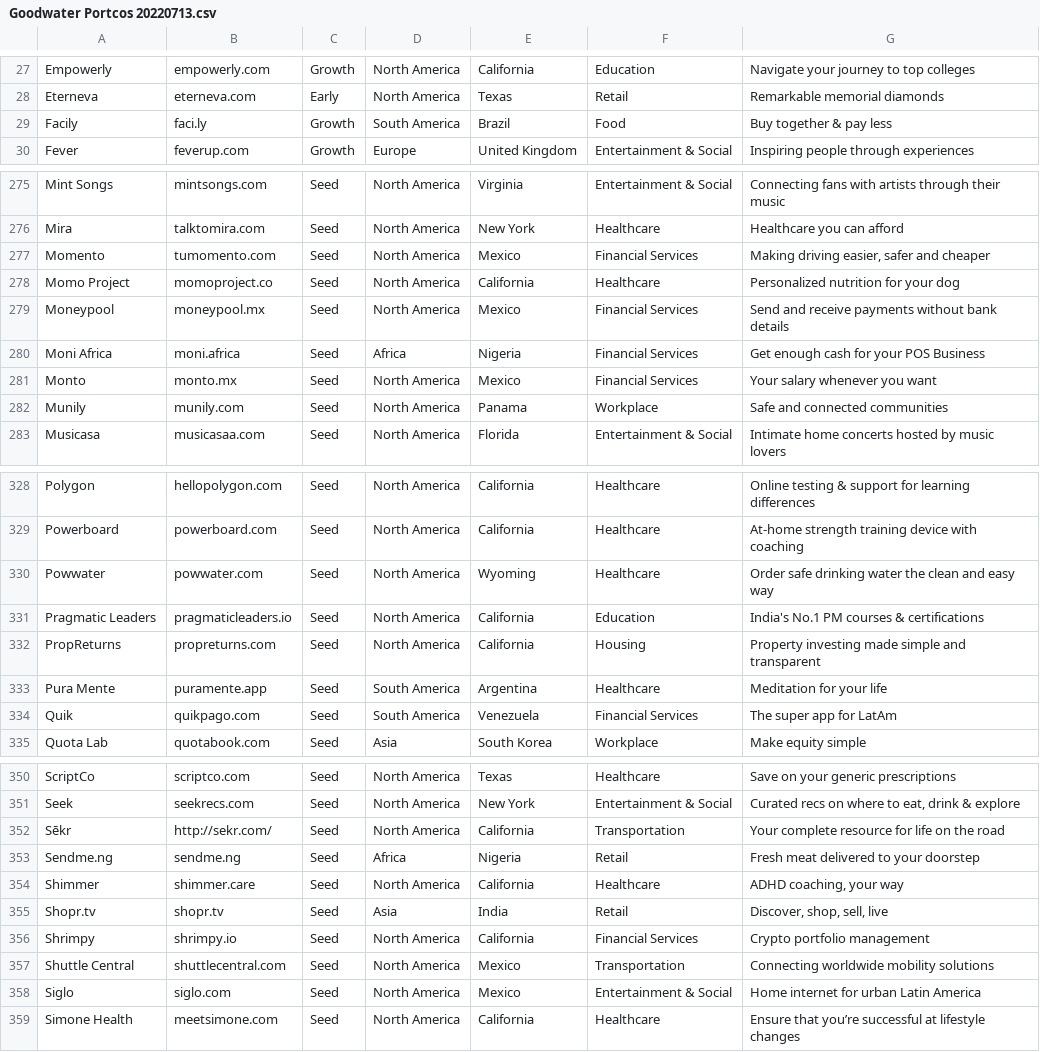
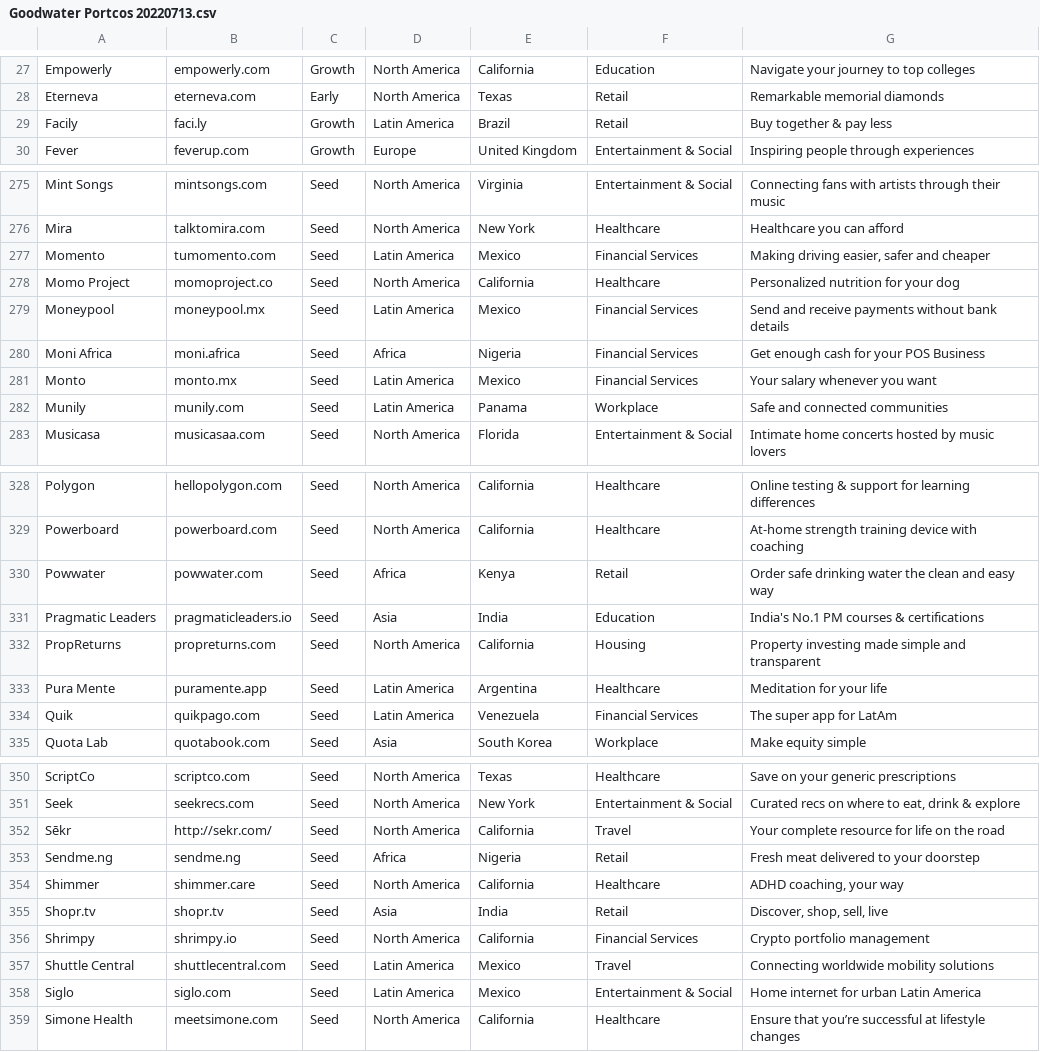
Before and after one commit to spark6-dev/GWC-Redesign-HTML, a CSV file: goodwater/inc/company-csv/Goodwater Portcos 20220713.csv, drawn as a sheet; only a part is shown, gaps mark what is left out; the diff covers the shown part only.

Commit message:
Update csv import

```diff
--- a/goodwater/inc/company-csv/Goodwater Portcos 20220713.csv
+++ b/goodwater/inc/company-csv/Goodwater Portcos 20220713.csv
@@ -28,3 +28,3 @@ Empowerly,empowerly.com,Growth,North America,California,Education,Navigate your
 Eterneva,eterneva.com,Early,North America,Texas,Retail,Remarkable memorial diamonds
-Facily,faci.ly,Growth,South America,Brazil,Food,Buy together & pay less
+Facily,faci.ly,Growth,Latin America,Brazil,Retail,Buy together & pay less
 Fever,feverup.com,Growth,Europe,United Kingdom,Entertainment & Social,Inspiring people through experiences
@@ -276,8 +276,8 @@ Mint Songs,mintsongs.com,Seed,North America,Virginia,Entertainment & Social,Conn
 Mira,talktomira.com,Seed,North America,New York ,Healthcare,Healthcare you can afford
-Momento,tumomento.com,Seed,North America,Mexico,Financial Services,"Making driving easier, safer and cheaper"
+Momento,tumomento.com,Seed,Latin America,Mexico,Financial Services,"Making driving easier, safer and cheaper"
 Momo Project,momoproject.co,Seed,North America,California,Healthcare,Personalized nutrition for your dog
-Moneypool,moneypool.mx,Seed,North America,Mexico,Financial Services,Send and receive payments without bank details
+Moneypool,moneypool.mx,Seed,Latin America,Mexico,Financial Services,Send and receive payments without bank details
 Moni Africa,moni.africa,Seed,Africa,Nigeria,Financial Services,Get enough cash for your POS Business
-Monto,monto.mx,Seed,North America,Mexico,Financial Services,Your salary whenever you want
-Munily,munily.com,Seed,North America,Panama,Workplace,Safe and connected communities
+Monto,monto.mx,Seed,Latin America,Mexico,Financial Services,Your salary whenever you want
+Munily,munily.com,Seed,Latin America,Panama,Workplace,Safe and connected communities
 Musicasa,musicasaa.com,Seed,North America,Florida,Entertainment & Social,Intimate home concerts hosted by music lovers
@@ -329,7 +329,7 @@ Polygon,hellopolygon.com,Seed,North America,California,Healthcare,Online testing
 Powerboard,powerboard.com,Seed,North America,California,Healthcare,At-home strength training device with coaching
-Powwater,powwater.com,Seed,North America,Wyoming,Healthcare,Order safe drinking water the clean and easy way
-Pragmatic Leaders,pragmaticleaders.io,Seed,North America,California,Education,India's No.1 PM courses & certifications
+Powwater,powwater.com,Seed,Africa,Kenya,Retail,Order safe drinking water the clean and easy way
+Pragmatic Leaders,pragmaticleaders.io,Seed,Asia,India,Education,India's No.1 PM courses & certifications
 PropReturns,propreturns.com,Seed,North America,California,Housing,Property investing made simple and transparent
-Pura Mente,puramente.app,Seed,South America,Argentina,Healthcare,Meditation for your life
-Quik,quikpago.com,Seed,South America,Venezuela,Financial Services,The super app for LatAm
+Pura Mente,puramente.app,Seed,Latin America,Argentina,Healthcare,Meditation for your life
+Quik,quikpago.com,Seed,Latin America,Venezuela,Financial Services,The super app for LatAm
 Quota Lab,quotabook.com,Seed,Asia,South Korea,Workplace,Make equity simple
@@ -351,3 +351,3 @@ ScriptCo,scriptco.com,Seed,North America,Texas,Healthcare,Save on your generic p
 Seek,seekrecs.com,Seed,North America,New York,Entertainment & Social,"Curated recs on where to eat, drink & explore"
-Sēkr,http://sekr.com/,Seed,North America,California ,Transportation,Your complete resource for life on the road
+Sēkr,http://sekr.com/,Seed,North America,California ,Travel,Your complete resource for life on the road
 Sendme.ng,sendme.ng,Seed,Africa,Nigeria,Retail,Fresh meat delivered to your doorstep
@@ -356,4 +356,4 @@ Shopr.tv,shopr.tv,Seed,Asia,India,Retail,"Discover, shop, sell, live"
 Shrimpy,shrimpy.io,Seed,North America,California ,Financial Services,Crypto portfolio management
-Shuttle Central,shuttlecentral.com,Seed,North America,Mexico,Transportation,Connecting worldwide mobility solutions
-Siglo,siglo.com,Seed,North America,Mexico,Entertainment & Social,Home internet for urban Latin America
+Shuttle Central,shuttlecentral.com,Seed,Latin America,Mexico,Travel,Connecting worldwide mobility solutions
+Siglo,siglo.com,Seed,Latin America,Mexico,Entertainment & Social,Home internet for urban Latin America
 Simone Health,meetsimone.com,Seed,North America,California ,Healthcare,Ensure that you’re successful at lifestyle changes
```
Also changed, not shown: 51 edited cells elsewhere in this file.
